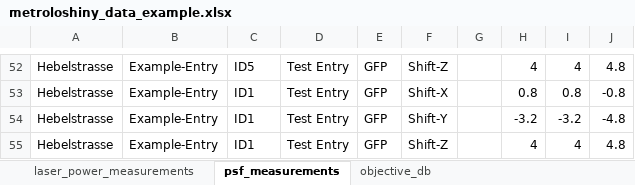
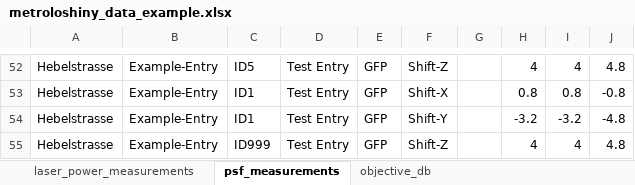
Before and after one commit to loicsauteur/metroloshiny, an Excel workbook: example_files/metroloshiny_data_example.xlsx, sheet psf_measurements, drawn as a sheet; only a part is shown, gaps mark what is left out; values as stored, in another font and other column widths than the file's, no borders; the diff names each change by its address in the sheet, - before the commit and + after, or states it on an @@ line.

```diff
--- a/example_files/metroloshiny_data_example.xlsx (sheet psf_measurements)
+++ b/example_files/metroloshiny_data_example.xlsx (sheet psf_measurements)
-C55: ID1
+C55: ID999
```
Also changed, not shown: 3 other files.
